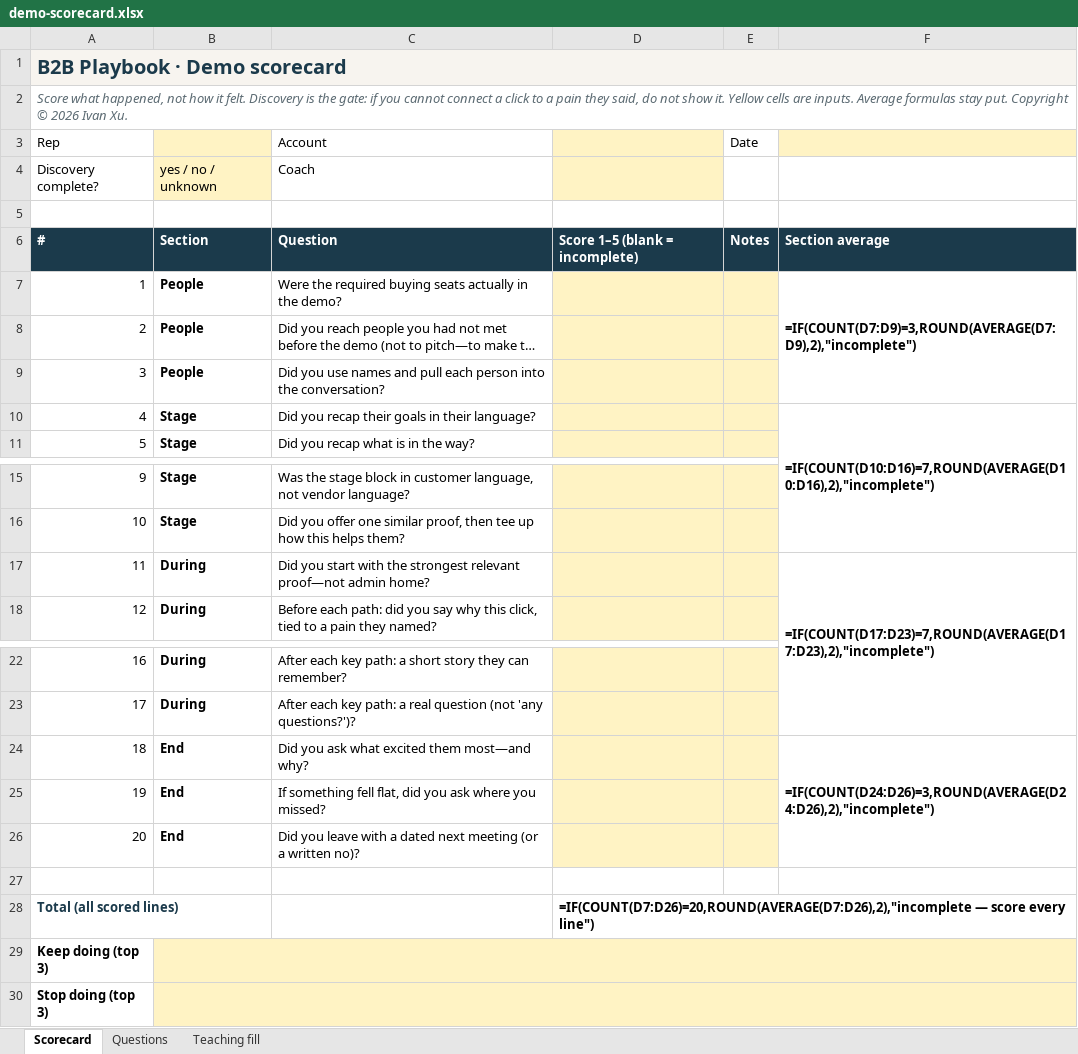
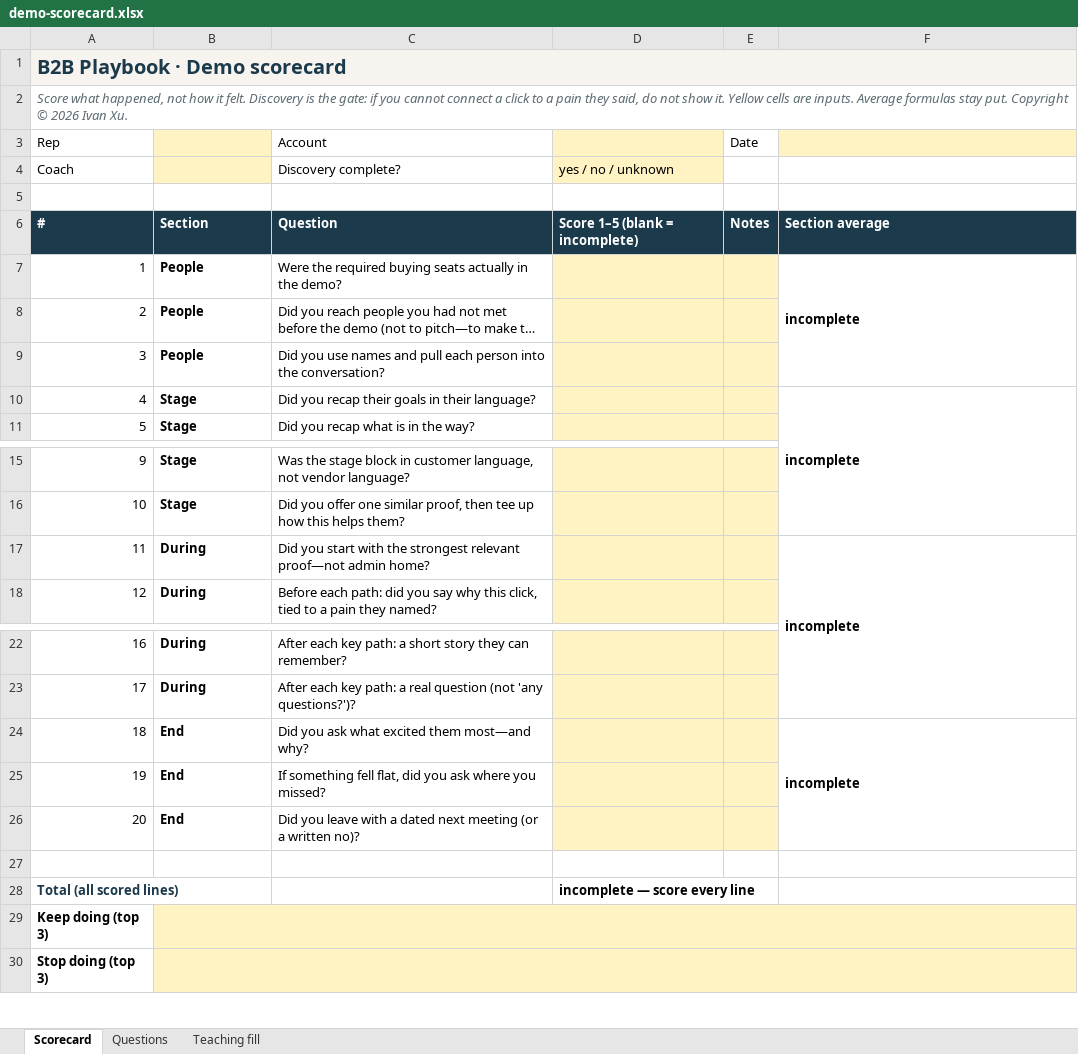
Before and after one commit to weilun88313/B2B-Playbook, an Excel workbook: templates/demo-scorecard.xlsx, sheet Scorecard, drawn as a sheet; only a part is shown, gaps mark what is left out; long unchanged cells end in …; values as stored, in another font and other column widths than the file's, no borders; formulas without a stored value are shown as written; removed rows and columns are numbered as before the commit, all else as after; the diff names each change by its address in the sheet, - before the commit and + after, or states it on an @@ line.

Commit message:
Fix clipped discovery and scoring labels in demo worksheet

```diff
--- a/templates/demo-scorecard.xlsx (sheet Scorecard)
+++ b/templates/demo-scorecard.xlsx (sheet Scorecard)
-row 4: Discovery complete? | yes / no / unknown | Coach
+row 4: Coach |  | Discovery complete? | yes / no / unknown
-F7: =IF(COUNT(D7:D9)=3,ROUND(AVERAGE(D7:D9),2),"incomplete")
+F7: incomplete
-F10: =IF(COUNT(D10:D16)=7,ROUND(AVERAGE(D10:D16),2),"incomplete")
+F10: incomplete
-F17: =IF(COUNT(D17:D23)=7,ROUND(AVERAGE(D17:D23),2),"incomplete")
+F17: incomplete
-F24: =IF(COUNT(D24:D26)=3,ROUND(AVERAGE(D24:D26),2),"incomplete")
+F24: incomplete
-D28: =IF(COUNT(D7:D26)=20,ROUND(AVERAGE(D7:D26),2),"incomplete — score every line")
+D28: incomplete — score every line
```
Also changed, not shown: 1 other file.
